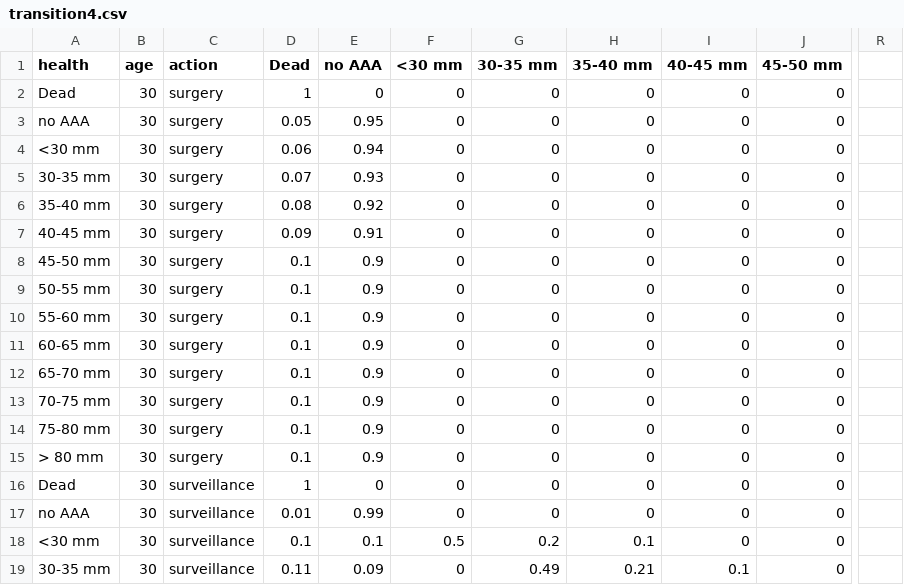
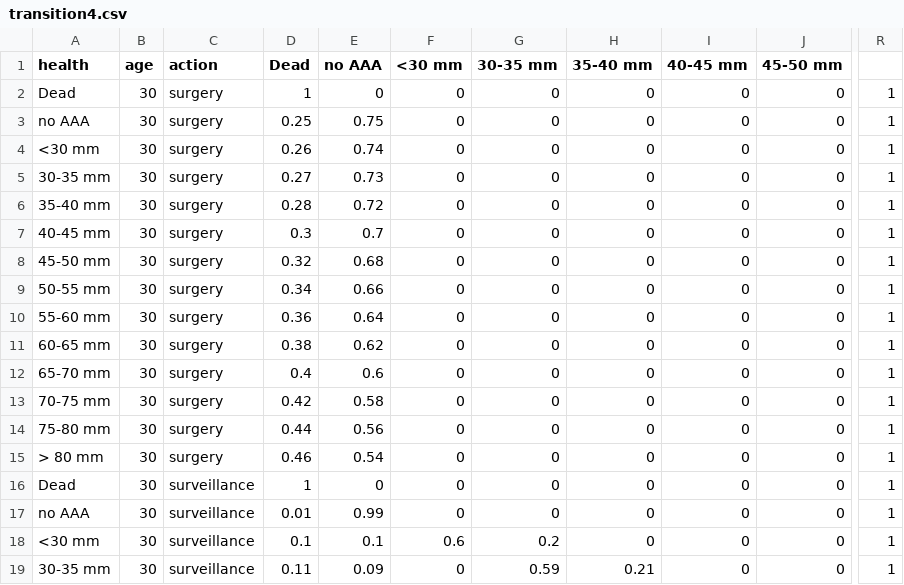
Before and after one commit to hdparks/value_iteration, a CSV file: transition4.csv, drawn as a sheet; only a part is shown, gaps mark what is left out; the diff covers the shown part only; the diff names each change by its address in the sheet, - before the commit and + after, or states it on an @@ line.

Commit message:
transition4 works great!

```diff
--- a/transition4.csv
+++ b/transition4.csv
-R2:R19: (empty)
+R2:R19: 1
-D3 (Dead): 0.05
+D3 (Dead): 0.25
-E3 (no AAA): 0.95
+E3 (no AAA): 0.75
-D4 (Dead): 0.06
+D4 (Dead): 0.26
-E4 (no AAA): 0.94
+E4 (no AAA): 0.74
-D5 (Dead): 0.07
+D5 (Dead): 0.27
-E5 (no AAA): 0.93
+E5 (no AAA): 0.73
-D6 (Dead): 0.08
+D6 (Dead): 0.28
-E6 (no AAA): 0.92
+E6 (no AAA): 0.72
-D7 (Dead): 0.09
+D7 (Dead): 0.3
-E7 (no AAA): 0.91
+E7 (no AAA): 0.7
-D8 (Dead): 0.1
+D8 (Dead): 0.32
-E8 (no AAA): 0.9
+E8 (no AAA): 0.68
-D9 (Dead): 0.1
+D9 (Dead): 0.34
-E9 (no AAA): 0.9
+E9 (no AAA): 0.66
-D10 (Dead): 0.1
+D10 (Dead): 0.36
-E10 (no AAA): 0.9
+E10 (no AAA): 0.64
-D11 (Dead): 0.1
+D11 (Dead): 0.38
-E11 (no AAA): 0.9
+E11 (no AAA): 0.62
-D12 (Dead): 0.1
+D12 (Dead): 0.4
-E12 (no AAA): 0.9
+E12 (no AAA): 0.6
-D13 (Dead): 0.1
+D13 (Dead): 0.42
-E13 (no AAA): 0.9
+E13 (no AAA): 0.58
-D14 (Dead): 0.1
+D14 (Dead): 0.44
-E14 (no AAA): 0.9
+E14 (no AAA): 0.56
-D15 (Dead): 0.1
+D15 (Dead): 0.46
-E15 (no AAA): 0.9
+E15 (no AAA): 0.54
-F18 (<30 mm): 0.5
+F18 (<30 mm): 0.6
-H18 (35-40 mm): 0.1
+H18 (35-40 mm): 0
-G19 (30-35 mm): 0.49
+G19 (30-35 mm): 0.59
-I19 (40-45 mm): 0.1
+I19 (40-45 mm): 0
```
Also changed, not shown: 116 edited cells elsewhere in this file.
